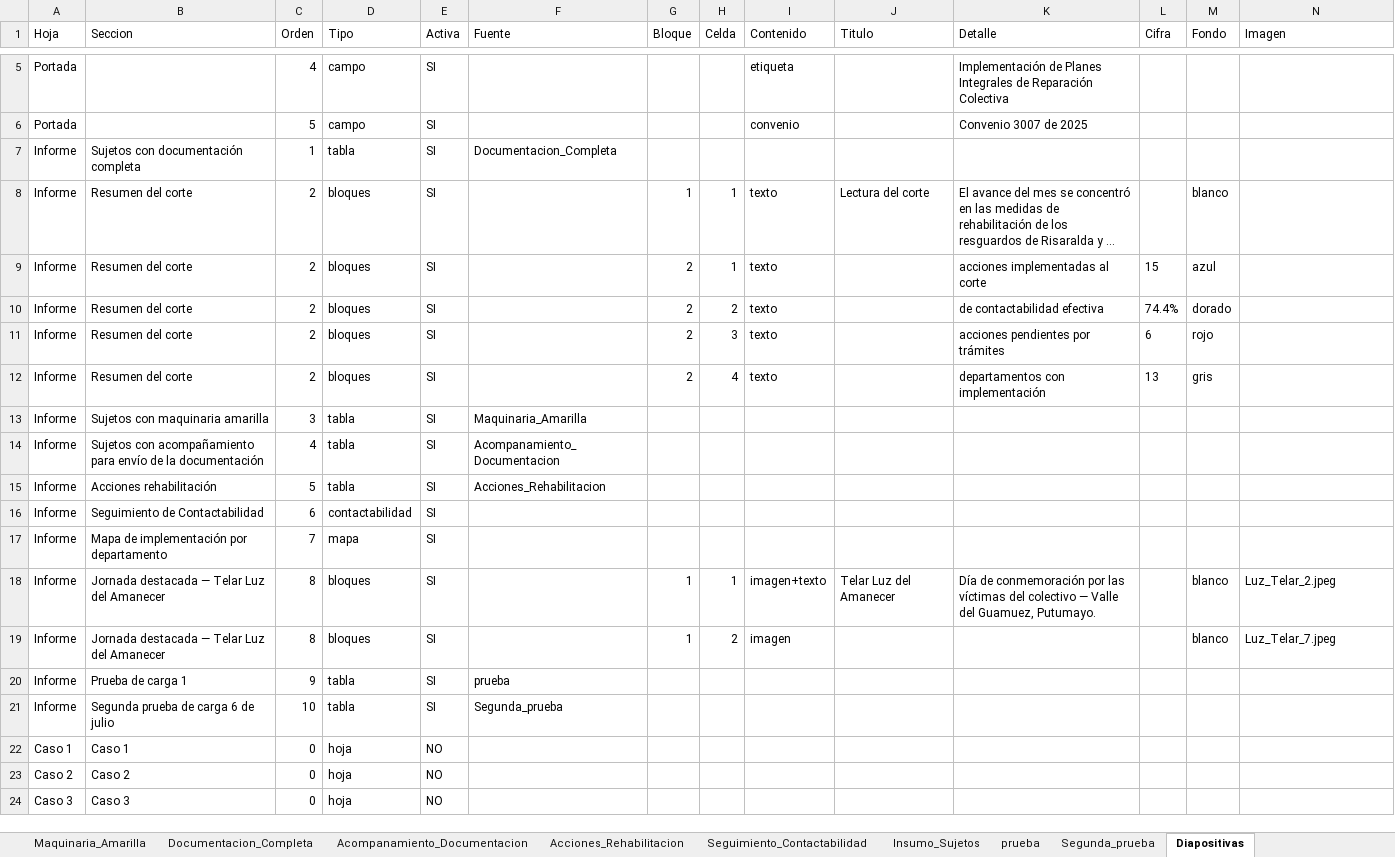
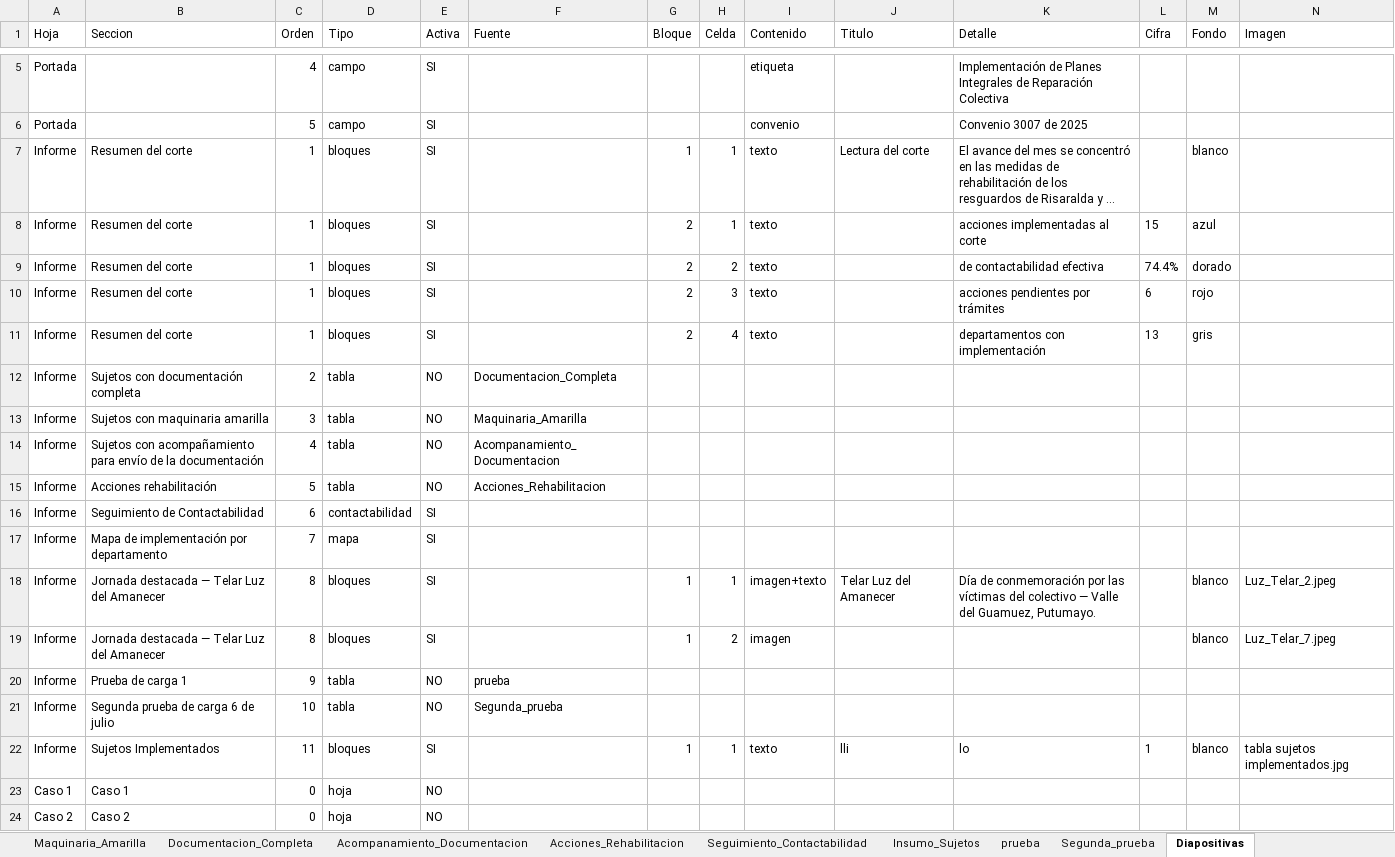
Before and after one commit to Angarita86/Presentaciones_3007, an Excel workbook: data/informe.xlsx, sheet Diapositivas, drawn as a sheet; only a part is shown, gaps mark what is left out; the shorter side is filled out with more unchanged rows; long unchanged cells end in …; values as stored, in another font and other column widths than the file's, no borders; removed rows and columns are numbered as before the commit, all else as after; rows hold the shown columns only; the diff names each change by its address in the sheet, - before the commit and + after, or states it on an @@ line.

Commit message:
Actualización de diseño desde el informe interactivo

```diff
--- a/data/informe.xlsx (sheet Diapositivas)
+++ b/data/informe.xlsx (sheet Diapositivas)
-row 7: Informe | Sujetos con documentación completa | 1 | tabla | SI | Documentacion_Completa
-C7:C11 (Orden): 2
+C7:C11 (Orden): 1
+row 12: Informe | Sujetos con documentación completa | 2 | tabla | NO | Documentacion_Completa
-E13:E15 (Activa): SI
+E13:E15 (Activa): NO
-E20:E21 (Activa): SI
+E20:E21 (Activa): NO
+row 22: Informe | Sujetos Implementados | 11 | bloques | SI |  | 1 | 1 | texto | lli | lo | 1 | blanco | tabla sujetos implementados.jpg
```
Also changed, not shown: sheet Documentacion_Completa, sheet Maquinaria_Amarilla.
